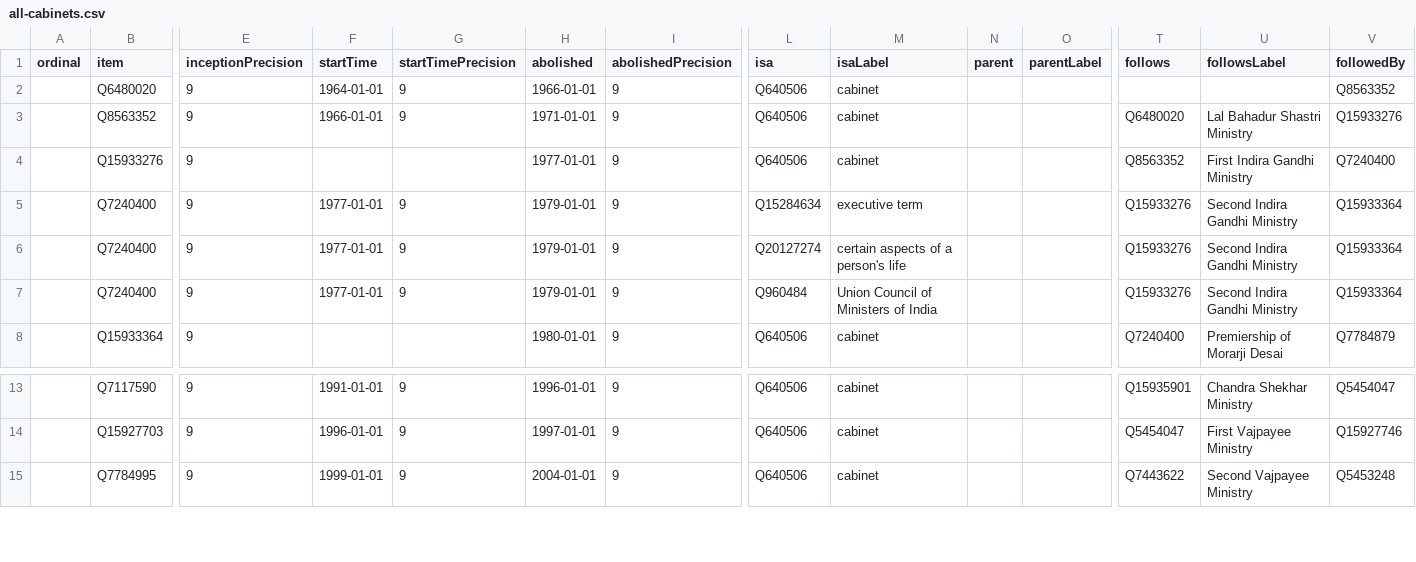
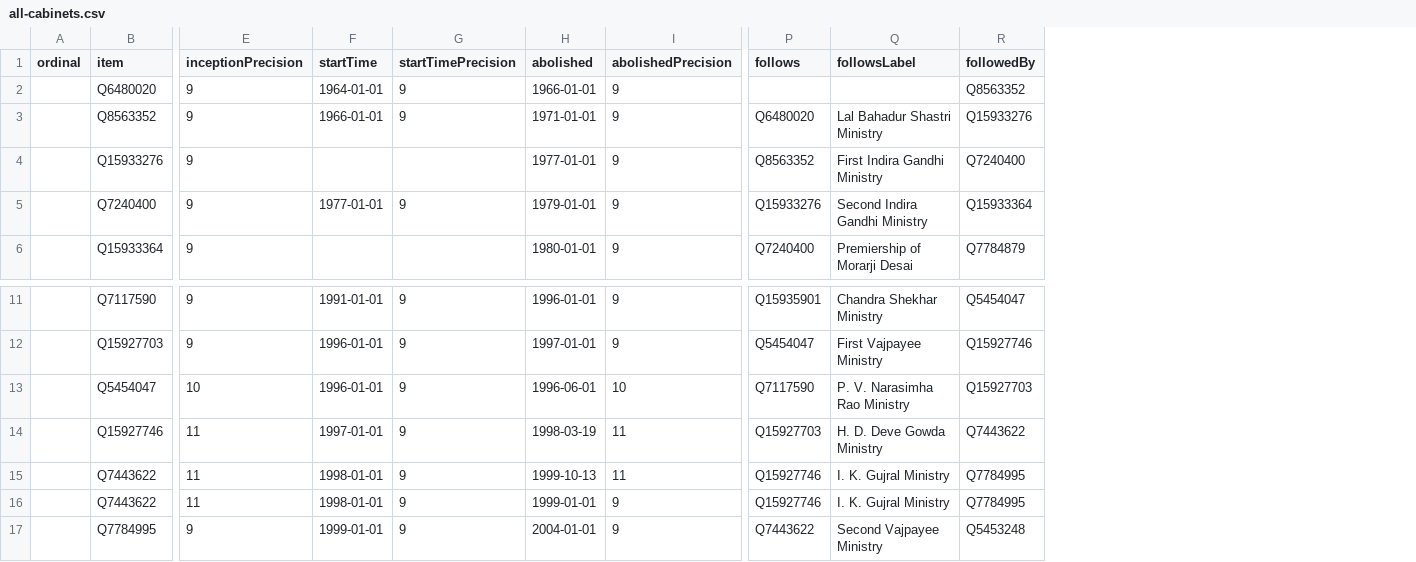
Before and after one commit to every-politician-scrapers/india-ministers, a CSV file: wikidata/results/all-cabinets.csv, drawn as a sheet; only a part is shown, gaps mark what is left out; removed rows and columns are numbered as before the commit, all else as after; rows hold the shown columns only; the diff names each change by its address in the sheet, - before the commit and + after, or states it on an @@ line.

Commit message:
Run SPARQL queries

```diff
--- a/wikidata/results/all-cabinets.csv
+++ b/wikidata/results/all-cabinets.csv
-column L (isa), rows 2-4: all Q640506; rows 7-8: Q960484 | Q640506; rows 13-15: all Q640506
-column M (isaLabel), rows 2-4: all cabinet; rows 7-8: Union Council of Ministers of India | cabinet; rows 13-15: all cabinet
-column N (parent), empty
-column O (parentLabel), empty
-row 5:  | Q7240400 | 9 | 1977-01-01 | 9 | 1979-01-01 | 9 | Q15284634 | executive term |  |  | Q15933276 | Second Indira Gandhi Ministry | Q15933364
-row 6:  | Q7240400 | 9 | 1977-01-01 | 9 | 1979-01-01 | 9 | Q20127274 | certain aspects of a person's life |  |  | Q15933276 | Second Indira Gandhi Ministry | Q15933364
+row 13:  | Q5454047 | 10 | 1996-01-01 | 9 | 1996-06-01 | 10 | Q7117590 | P. V. Narasimha Rao Ministry | Q15927703
+row 14:  | Q15927746 | 11 | 1997-01-01 | 9 | 1998-03-19 | 11 | Q15927703 | H. D. Deve Gowda Ministry | Q7443622
+row 15:  | Q7443622 | 11 | 1998-01-01 | 9 | 1999-10-13 | 11 | Q15927746 | I. K. Gujral Ministry | Q7784995
+row 16:  | Q7443622 | 11 | 1998-01-01 | 9 | 1999-01-01 | 9 | Q15927746 | I. K. Gujral Ministry | Q7784995
```
